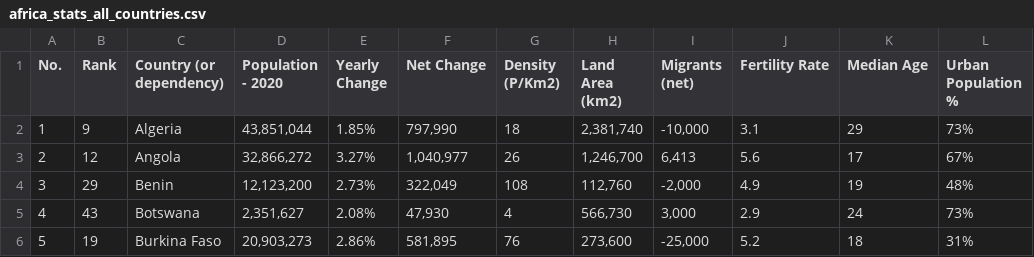
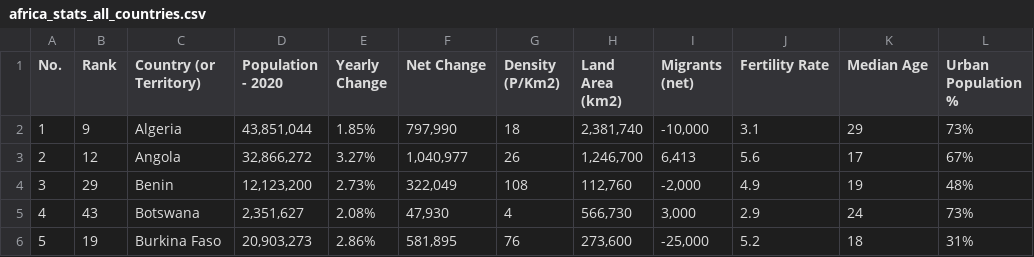
Before and after one commit to dsfsi/covid19africa, a CSV file: data/stats/africa_stats_all_countries.csv, drawn as a sheet; only a part is shown; the diff names each change by its address in the sheet, - before the commit and + after, or states it on an @@ line.

Commit message:
Fixed header

```diff
--- a/data/stats/africa_stats_all_countries.csv
+++ b/data/stats/africa_stats_all_countries.csv
-C1: Country (or dependency)
+C1: Country (or Territory)
```
